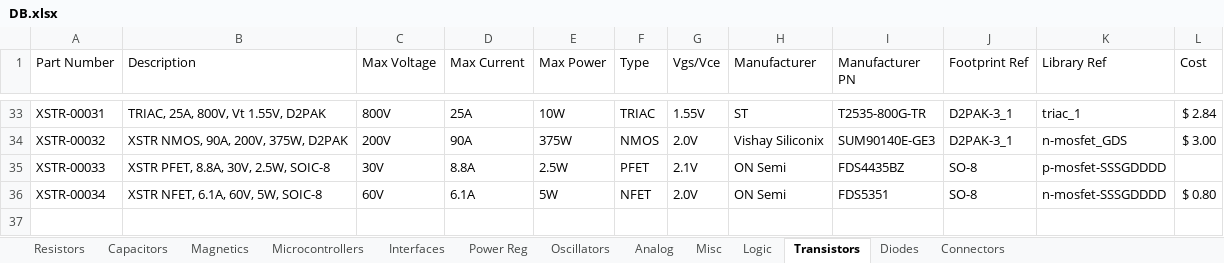
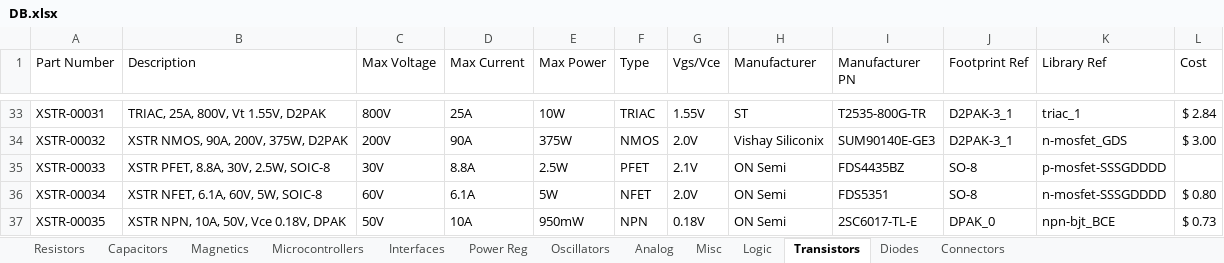
Before and after one commit to cwruRobotics/Altium_Central_Library, an Excel workbook: Library/Components/DB.xlsx, sheet Transistors, drawn as a sheet; only a part is shown, gaps mark what is left out; values as stored, in another font and other column widths than the file's, no borders; the diff names each change by its address in the sheet, - before the commit and + after, or states it on an @@ line.

Commit message:
Add parts for ROV buck converter clamping network

```diff
--- a/Library/Components/DB.xlsx (sheet Transistors)
+++ b/Library/Components/DB.xlsx (sheet Transistors)
+row 37: XSTR-00035 | XSTR NPN, 10A, 50V, Vce 0.18V, DPAK | 50V | 10A | 950mW | NPN | 0.18V | ON Semi | 2SC6017-TL-E | DPAK_0 | npn-bjt_BCE | $ 0.73
```
Also changed, not shown: sheet Resistors, 1 other file.
